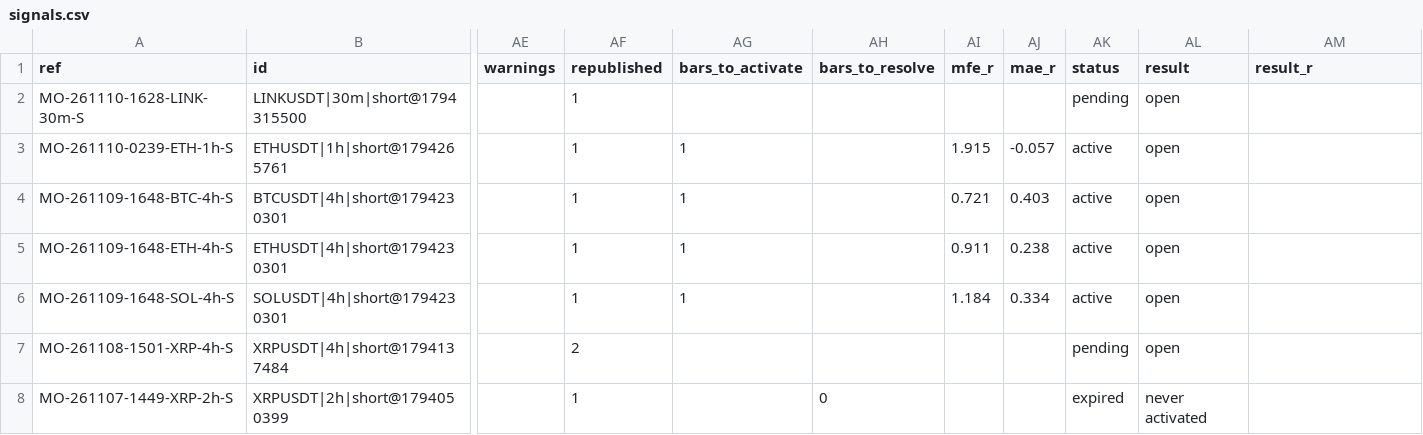
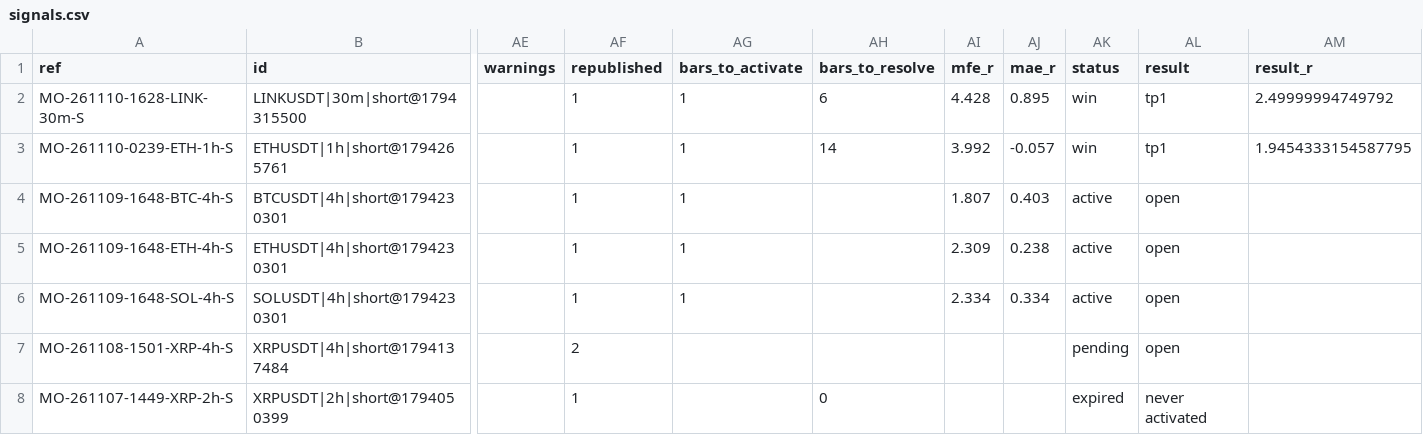
Before and after one commit to msmadanni88/market-observatory, a CSV file: brief/signals.csv, drawn as a sheet; only a part is shown, gaps mark what is left out; the diff names each change by its address in the sheet, - before the commit and + after, or states it on an @@ line.

```diff
--- a/brief/signals.csv
+++ b/brief/signals.csv
-AG2 (bars_to_activate): (empty)
+AG2 (bars_to_activate): 1
-AH2 (bars_to_resolve): (empty)
+AH2 (bars_to_resolve): 6
-AI2 (mfe_r): (empty)
+AI2 (mfe_r): 4.428
-AJ2 (mae_r): (empty)
+AJ2 (mae_r): 0.895
-AK2 (status): pending
+AK2 (status): win
-AL2:AL3 (result): open
+AL2:AL3 (result): tp1
-AM2 (result_r): (empty)
+AM2 (result_r): 2.49999994749792
-AH3 (bars_to_resolve): (empty)
+AH3 (bars_to_resolve): 14
-AI3 (mfe_r): 1.915
+AI3 (mfe_r): 3.992
-AK3 (status): active
+AK3 (status): win
-AM3 (result_r): (empty)
+AM3 (result_r): 1.9454333154587795
-AI4 (mfe_r): 0.721
+AI4 (mfe_r): 1.807
-AI5 (mfe_r): 0.911
+AI5 (mfe_r): 2.309
-AI6 (mfe_r): 1.184
+AI6 (mfe_r): 2.334
```
Also changed, not shown: 2 other files.
